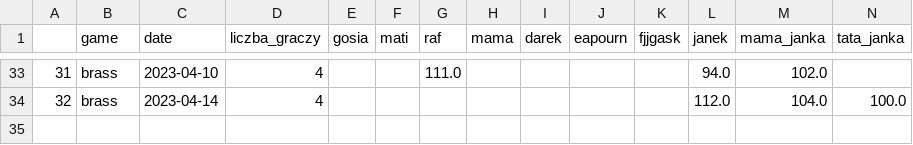
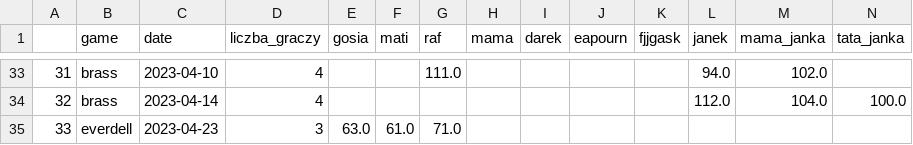
Before and after one commit to all2gos/boardstats, a CSV file: board_df.csv, drawn as a sheet; only a part is shown, gaps mark what is left out; rows hold the shown columns only; the diff names each change by its address in the sheet, - before the commit and + after, or states it on an @@ line.

Commit message:
db update

```diff
--- a/board_df.csv
+++ b/board_df.csv
+row 35: 33 | everdell | 2023-04-23 | 3 | 63.0 | 61.0 | 71.0
```
